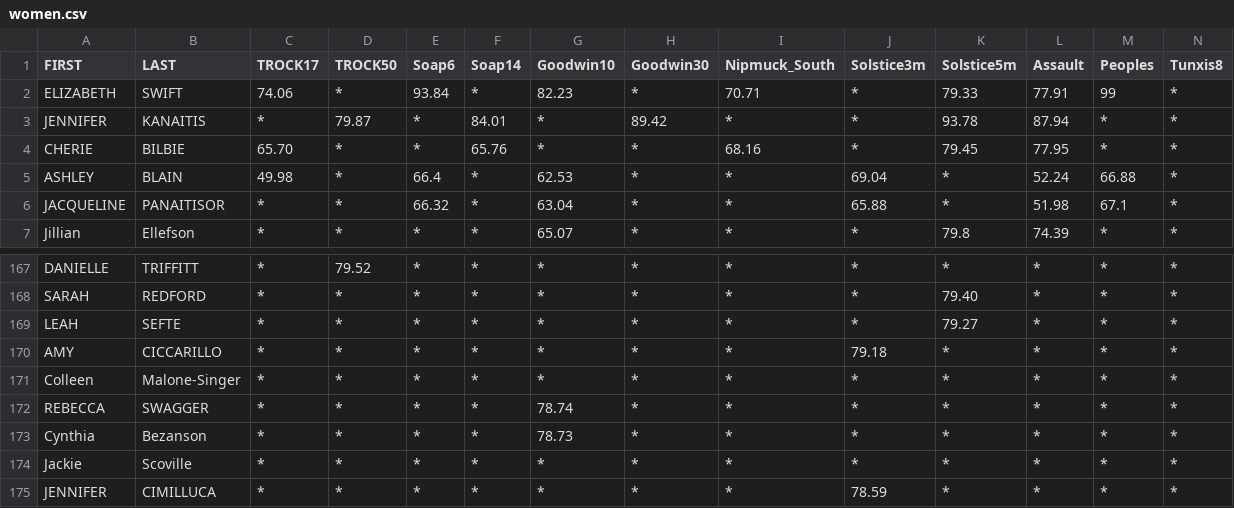
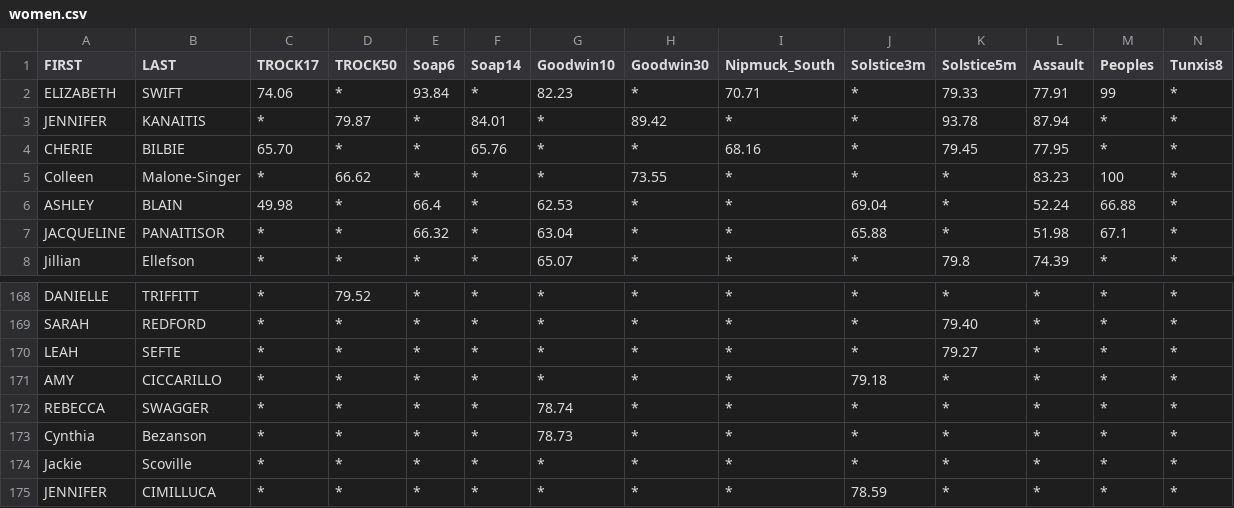
Before and after one commit to BlueBlazedTrailRunningSeries/BlueBlazedTrailRunningSeries.github.io, a CSV file: _data/results/2019/women.csv, drawn as a sheet; only a part is shown, gaps mark what is left out; removed rows and columns are numbered as before the commit, all else as after; rows hold the shown columns only; the diff names each change by its address in the sheet, - before the commit and + after, or states it on an @@ line.

Commit message:
Corrected results for Macedonia

```diff
--- a/_data/results/2019/women.csv
+++ b/_data/results/2019/women.csv
+row 5: Colleen | Malone-Singer | * | 66.62 | * | * | * | 73.55 | * | * | * | 83.23 | 100 | *
-row 171: Colleen | Malone-Singer | * | * | * | * | * | * | * | * | * | * | * | *
```
